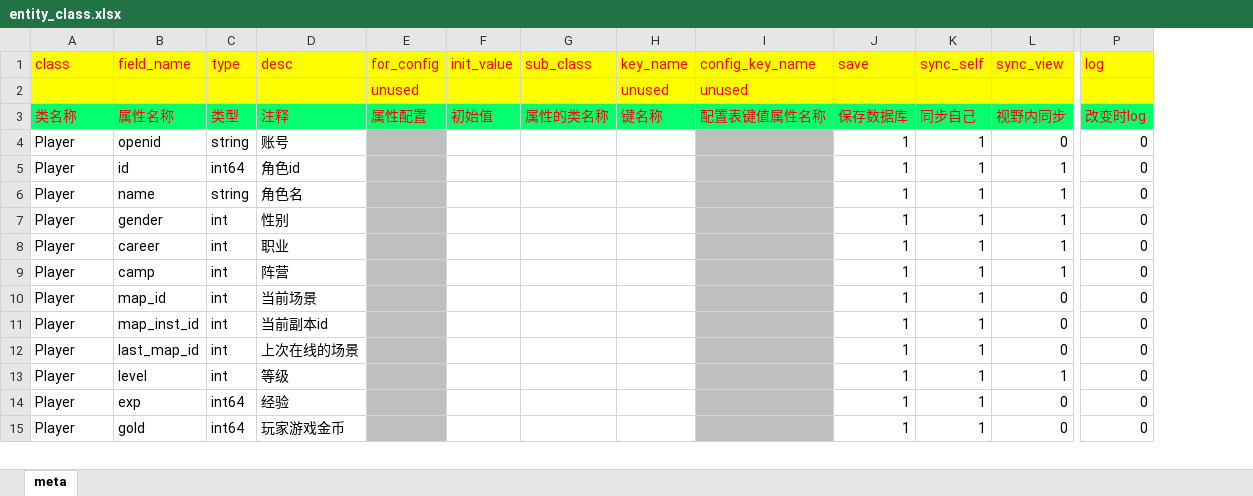
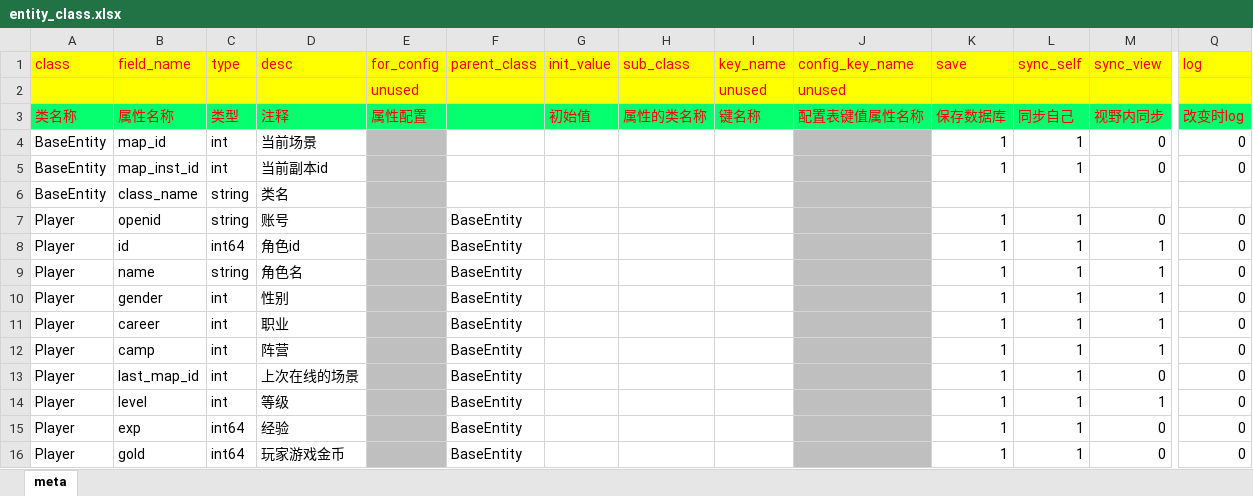
Before and after one commit to OpenArkStudio/ARK, an Excel workbook: bin/resource/excel/entity_class.xlsx, sheet meta, drawn as a sheet; only a part is shown, gaps mark what is left out; values as stored, in another font and other column widths than the file's, no borders; removed rows and columns are numbered as before the commit, all else as after; rows hold the shown columns only; the diff names each change by its address in the sheet, - before the commit and + after, or states it on an @@ line.

Commit message:
update config tool, add base entity

```diff
--- a/bin/resource/excel/entity_class.xlsx (sheet meta)
+++ b/bin/resource/excel/entity_class.xlsx (sheet meta)
+column F (parent_class), rows 7-16: all BaseEntity
+row 4: BaseEntity | map_id | int | 当前场景 |  |  |  |  |  |  | 1 | 1 | 0 | 0
+row 5: BaseEntity | map_inst_id | int | 当前副本id |  |  |  |  |  |  | 1 | 1 | 0 | 0
+row 6: BaseEntity | class_name | string | 类名
-row 10: Player | map_id | int | 当前场景 |  |  |  |  |  | 1 | 1 | 0 | 0
-row 11: Player | map_inst_id | int | 当前副本id |  |  |  |  |  | 1 | 1 | 0 | 0
```
Also changed, not shown: 5 other files.
